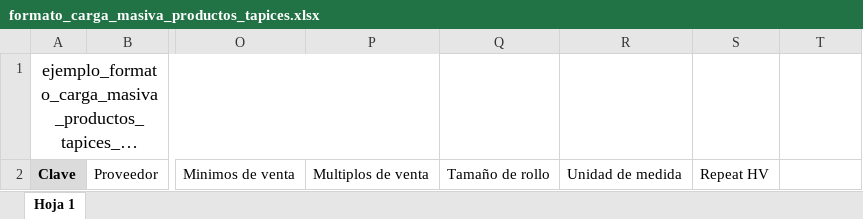
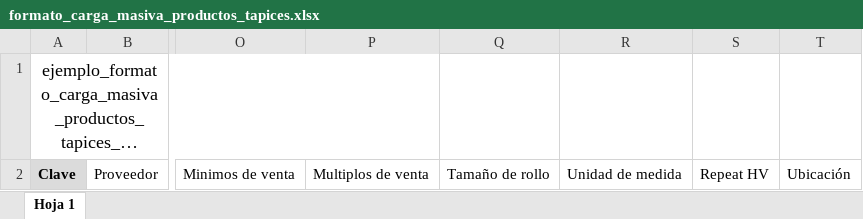
Before and after one commit to fjah90/mirror, an Excel workbook: public/archivos/formato_carga_masiva_productos_tapices.xlsx, sheet Hoja 1, drawn as a sheet; only a part is shown, gaps mark what is left out; long unchanged cells end in …; values as stored, in another font and other column widths than the file's, no borders; the diff names each change by its address in the sheet, - before the commit and + after, or states it on an @@ line.

Commit message:
feat: added Ubicación

```diff
--- a/public/archivos/formato_carga_masiva_productos_tapices.xlsx (sheet Hoja 1)
+++ b/public/archivos/formato_carga_masiva_productos_tapices.xlsx (sheet Hoja 1)
-T2: (empty)
+T2: Ubicación
```
Also changed, not shown: public/archivos/formato_carga_masiva_productos.xlsx, 1 other file.
